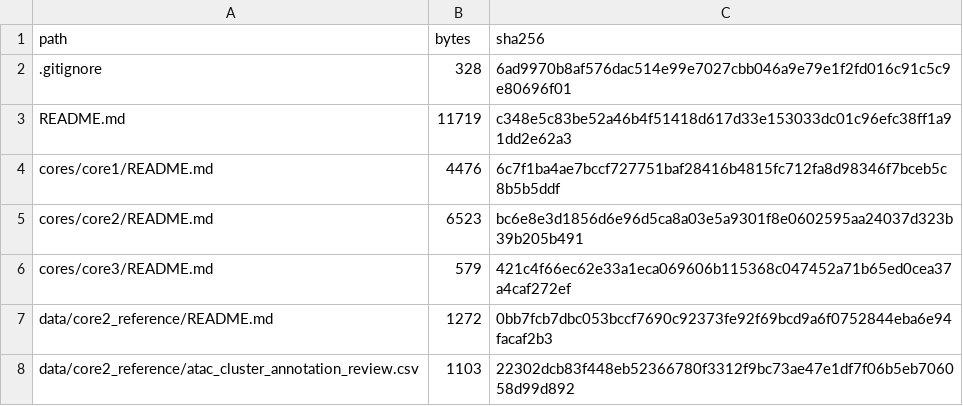
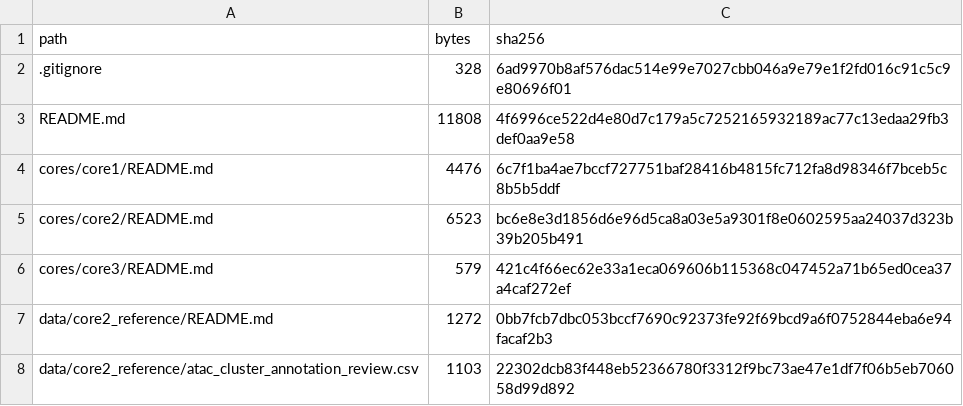
Before and after one commit to YuntongMeng/arabidopsis-root-multiome, a CSV file: results/core2/diagnostics/publication_manifest.csv, drawn as a sheet; only a part is shown.

```diff
--- a/results/core2/diagnostics/publication_manifest.csv
+++ b/results/core2/diagnostics/publication_manifest.csv
@@ -2,3 +2,3 @@ path,bytes,sha256
 .gitignore,328,6ad9970b8af576dac514e99e7027cbb046a9e79e1f2fd016c91c5c9e80696f01
-README.md,11719,c348e5c83be52a46b4f51418d617d33e153033dc01c96efc38ff1a91dd2e62a3
+README.md,11808,4f6996ce522d4e80d7c179a5c7252165932189ac77c13edaa29fb3def0aa9e58
 cores/core1/README.md,4476,6c7f1ba4ae7bccf727751baf28416b4815fc712fa8d98346f7bceb5c8b5b5ddf
```
Also changed, not shown: 1 other file.
